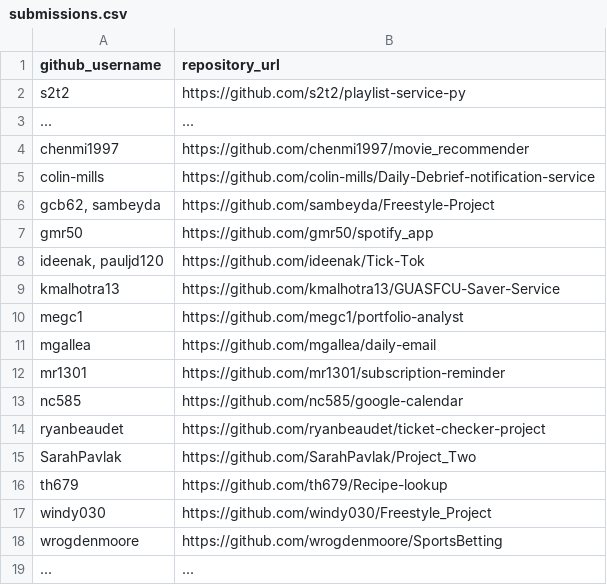
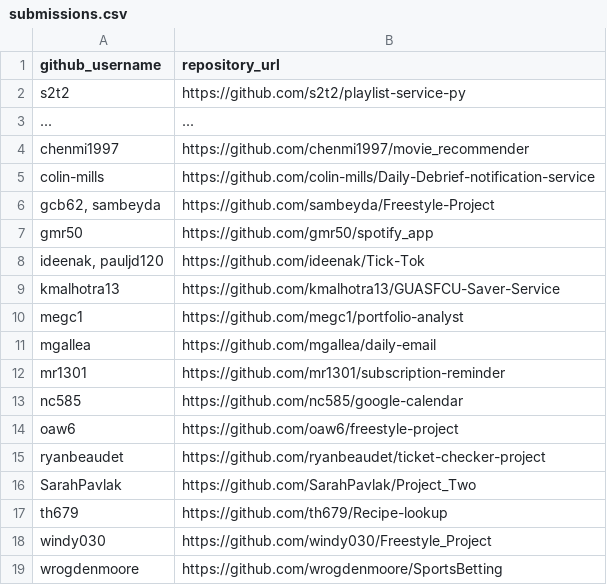
Before and after one commit to prof-rossetti/georgetown-opim-243-201901, a CSV file: projects/freestyle/submissions.csv, drawn as a sheet; removed rows and columns are numbered as before the commit, all else as after; the diff names each change by its address in the sheet, - before the commit and + after, or states it on an @@ line.

Commit message:
Freestyle Project Submission (#171)
* Project Submission

* Owen Walsh oaw6 Submission

* Submission

* Update submissions.csv

* Update submissions.csv

* Update submissions.csv

```diff
--- a/projects/freestyle/submissions.csv
+++ b/projects/freestyle/submissions.csv
+row 14: oaw6 | https://github.com/oaw6/freestyle-project
-row 19: ... | ...
```
